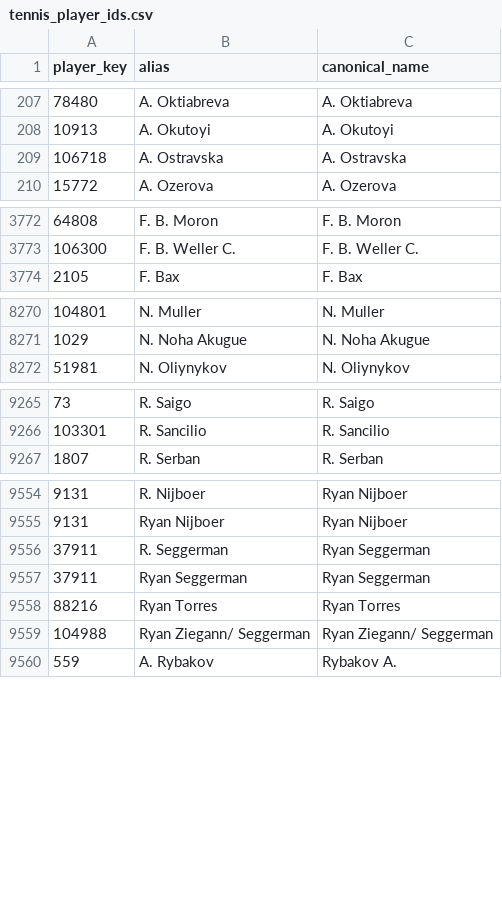
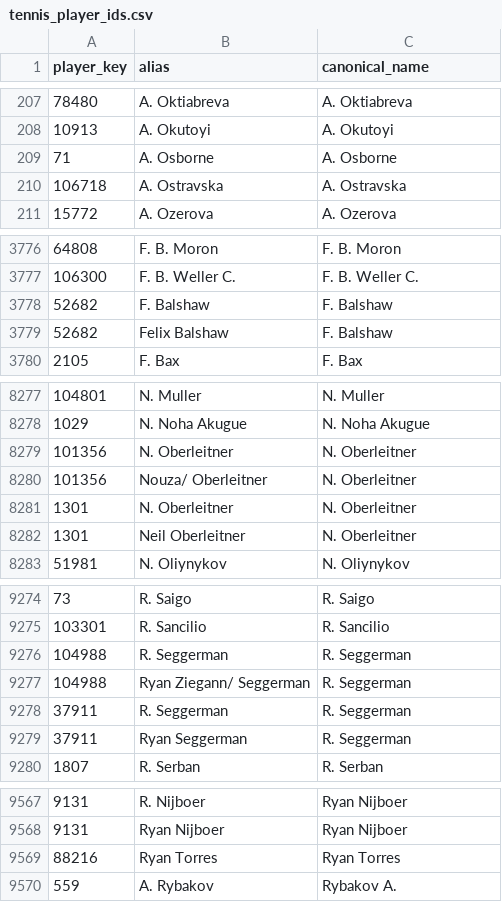
Before and after one commit to msiony24/Michael-betting-dashboard, a CSV file: data/tennis_player_ids.csv, drawn as a sheet; only a part is shown, gaps mark what is left out; removed rows and columns are numbered as before the commit, all else as after; the diff covers the shown part only; the diff names each change by its address in the sheet, - before the commit and + after, or states it on an @@ line.

```diff
--- a/data/tennis_player_ids.csv
+++ b/data/tennis_player_ids.csv
+row 209: 71 | A. Osborne | A. Osborne
+row 3778: 52682 | F. Balshaw | F. Balshaw
+row 3779: 52682 | Felix Balshaw | F. Balshaw
+row 8279: 101356 | N. Oberleitner | N. Oberleitner
+row 8280: 101356 | Nouza/ Oberleitner | N. Oberleitner
+row 8281: 1301 | N. Oberleitner | N. Oberleitner
+row 8282: 1301 | Neil Oberleitner | N. Oberleitner
+row 9276: 104988 | R. Seggerman | R. Seggerman
+row 9277: 104988 | Ryan Ziegann/ Seggerman | R. Seggerman
+row 9278: 37911 | R. Seggerman | R. Seggerman
+row 9279: 37911 | Ryan Seggerman | R. Seggerman
-row 9556: 37911 | R. Seggerman | Ryan Seggerman
-row 9557: 37911 | Ryan Seggerman | Ryan Seggerman
-row 9559: 104988 | Ryan Ziegann/ Seggerman | Ryan Ziegann/ Seggerman
```
Also changed, not shown: 18 added rows and 15 removed rows elsewhere in this file, 2 other files.
